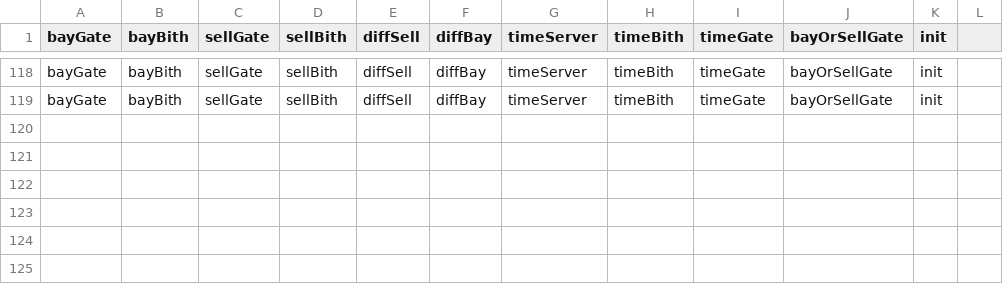
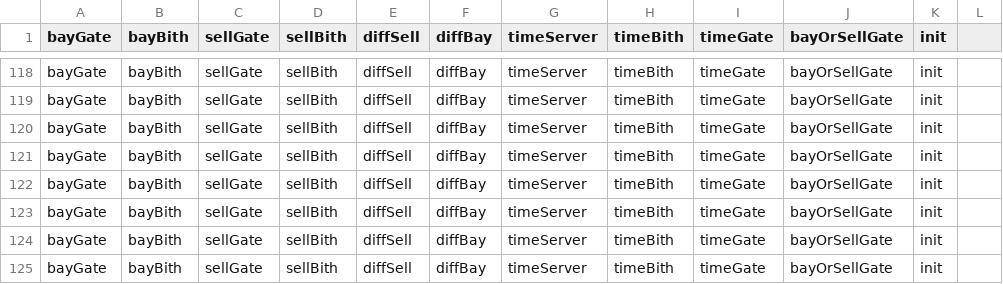
Before and after one commit to illusionoff/criptoarbitr_test, a CSV file: logs/test_profit_1.csv, drawn as a sheet; only a part is shown, gaps mark what is left out; the diff names each change by its address in the sheet, - before the commit and + after, or states it on an @@ line.

Commit message:
test speed messages BITH  00006 betwee 00006 and 00007 2

```diff
--- a/logs/test_profit_1.csv
+++ b/logs/test_profit_1.csv
+row 120: bayGate | bayBith | sellGate | sellBith | diffSell | diffBay | timeServer | timeBith | timeGate | bayOrSellGate | init
+row 121: bayGate | bayBith | sellGate | sellBith | diffSell | diffBay | timeServer | timeBith | timeGate | bayOrSellGate | init
+row 122: bayGate | bayBith | sellGate | sellBith | diffSell | diffBay | timeServer | timeBith | timeGate | bayOrSellGate | init
+row 123: bayGate | bayBith | sellGate | sellBith | diffSell | diffBay | timeServer | timeBith | timeGate | bayOrSellGate | init
+row 124: bayGate | bayBith | sellGate | sellBith | diffSell | diffBay | timeServer | timeBith | timeGate | bayOrSellGate | init
+row 125: bayGate | bayBith | sellGate | sellBith | diffSell | diffBay | timeServer | timeBith | timeGate | bayOrSellGate | init
```
Also changed, not shown: 3 other files.
